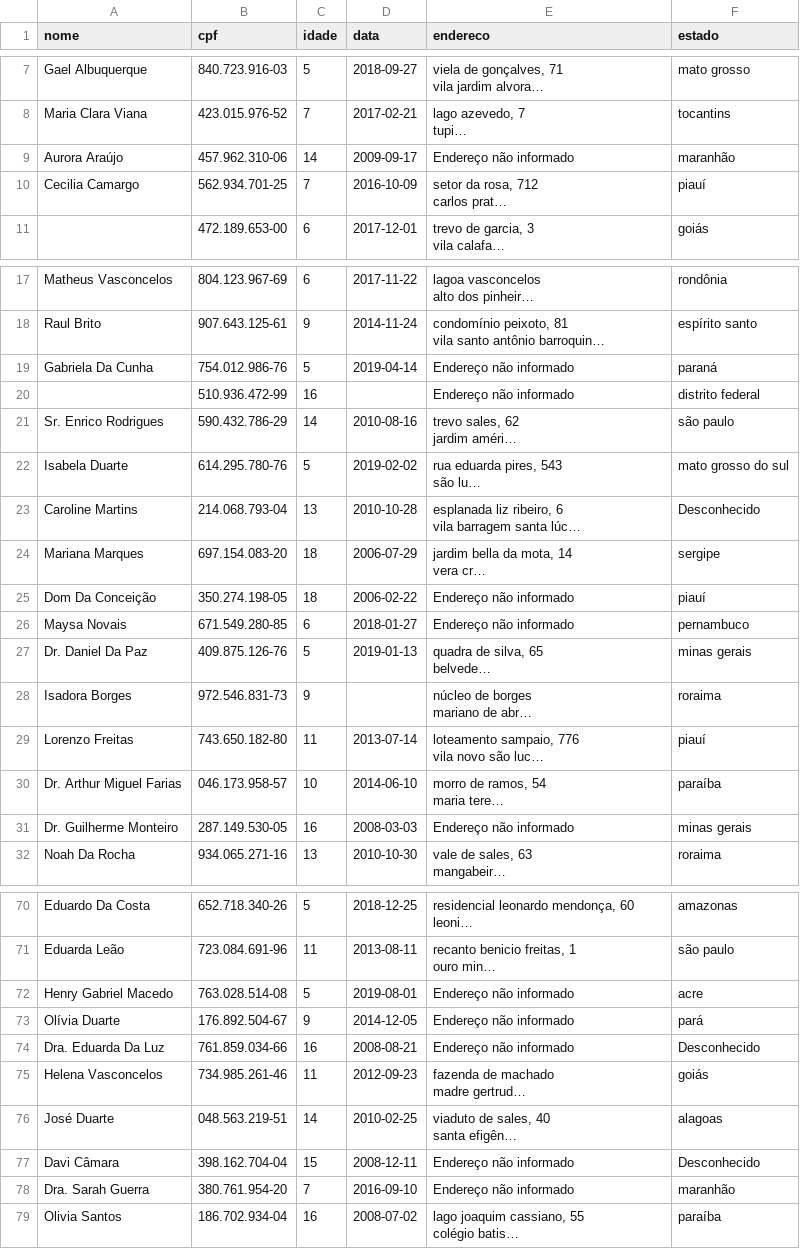
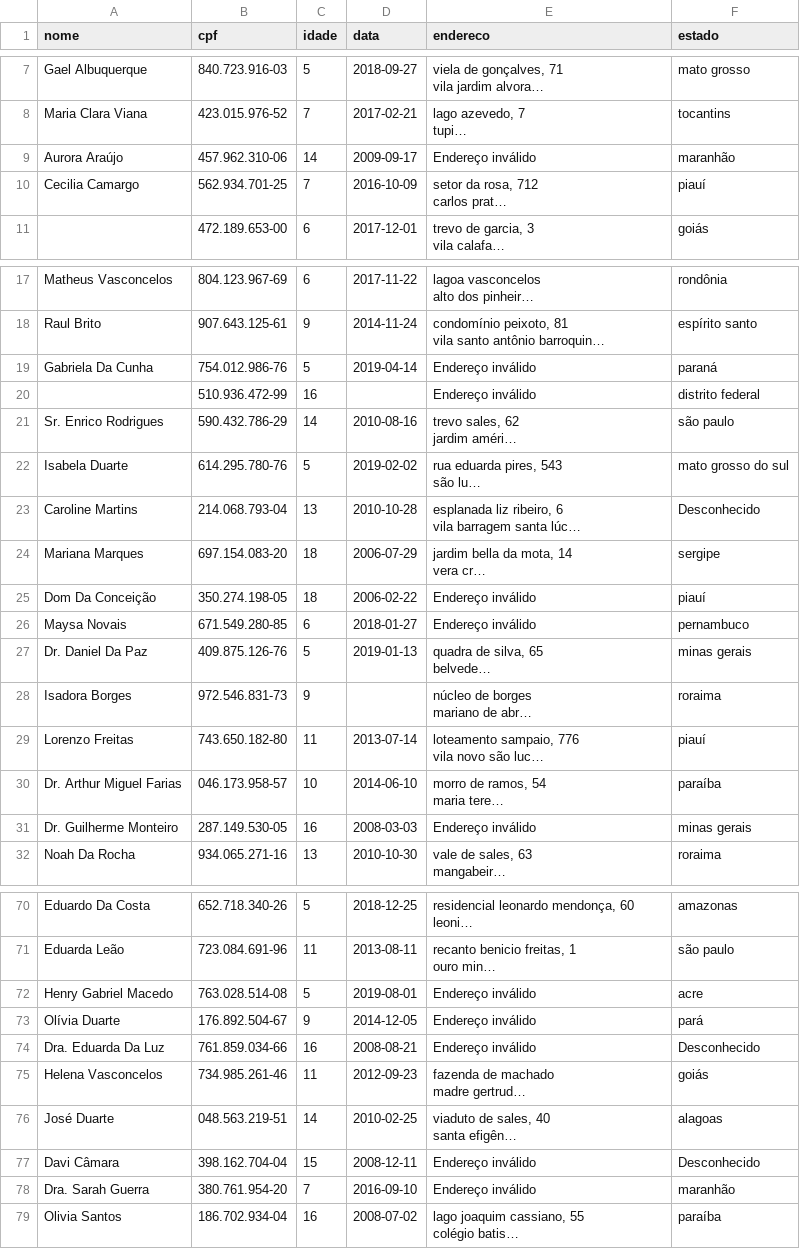
Before and after one commit to Matheus-Nascimento-Angelo/Exercicios_EBAC, a CSV file: TrataDados/clientes_remove_outliers.csv (was TrataDados/clientes_limpeza.csv), drawn as a sheet; only a part is shown, gaps mark what is left out; long unchanged cells end in …; the diff covers the shown part only; the diff names each change by its address in the sheet, - before the commit and + after, or states it on an @@ line.

Commit message:
tratando outliers

```diff
--- a/TrataDados/clientes_limpeza.csv
+++ b/TrataDados/clientes_remove_outliers.csv
-E9 (endereco): Endereço não informado
+E9 (endereco): Endereço inválido
-E19:E20 (endereco): Endereço não informado
+E19:E20 (endereco): Endereço inválido
-E25:E26 (endereco): Endereço não informado
+E25:E26 (endereco): Endereço inválido
-E31 (endereco): Endereço não informado
+E31 (endereco): Endereço inválido
-E72:E74 (endereco): Endereço não informado
+E72:E74 (endereco): Endereço inválido
-E77:E78 (endereco): Endereço não informado
+E77:E78 (endereco): Endereço inválido
```
Also changed, not shown: 68 edited cells elsewhere in this file, 1 other file.
